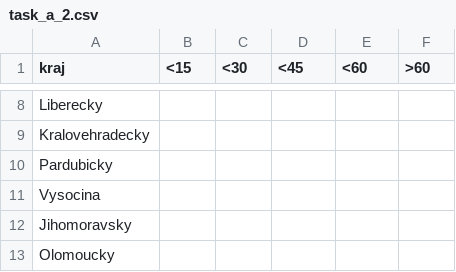
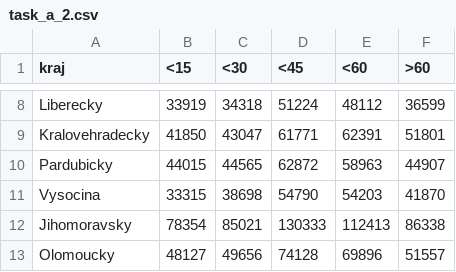
Before and after one commit to otcen4s/UPA-project, a CSV file: csvs/xkubik32/task_a_2.csv, drawn as a sheet; only a part is shown, gaps mark what is left out; the diff covers the shown part only; the diff names each change by its address in the sheet, - before the commit and + after, or states it on an @@ line.

```diff
--- a/csvs/xkubik32/task_a_2.csv
+++ b/csvs/xkubik32/task_a_2.csv
-B8 (<15): (empty)
+B8 (<15): 33919
-C8 (<30): (empty)
+C8 (<30): 34318
-D8 (<45): (empty)
+D8 (<45): 51224
-E8 (<60): (empty)
+E8 (<60): 48112
-F8 (>60): (empty)
+F8 (>60): 36599
-B9 (<15): (empty)
+B9 (<15): 41850
-C9 (<30): (empty)
+C9 (<30): 43047
-D9 (<45): (empty)
+D9 (<45): 61771
-E9 (<60): (empty)
+E9 (<60): 62391
-F9 (>60): (empty)
+F9 (>60): 51801
-B10 (<15): (empty)
+B10 (<15): 44015
-C10 (<30): (empty)
+C10 (<30): 44565
-D10 (<45): (empty)
+D10 (<45): 62872
-E10 (<60): (empty)
+E10 (<60): 58963
-F10 (>60): (empty)
+F10 (>60): 44907
-B11 (<15): (empty)
+B11 (<15): 33315
-C11 (<30): (empty)
+C11 (<30): 38698
-D11 (<45): (empty)
+D11 (<45): 54790
-E11 (<60): (empty)
+E11 (<60): 54203
-F11 (>60): (empty)
+F11 (>60): 41870
-B12 (<15): (empty)
+B12 (<15): 78354
-C12 (<30): (empty)
+C12 (<30): 85021
-D12 (<45): (empty)
+D12 (<45): 130333
-E12 (<60): (empty)
+E12 (<60): 112413
-F12 (>60): (empty)
+F12 (>60): 86338
-B13 (<15): (empty)
+B13 (<15): 48127
-C13 (<30): (empty)
+C13 (<30): 49656
-D13 (<45): (empty)
+D13 (<45): 74128
-E13 (<60): (empty)
+E13 (<60): 69896
-F13 (>60): (empty)
+F13 (>60): 51557
```
Also changed, not shown: 40 edited cells elsewhere in this file, 29 other files.
